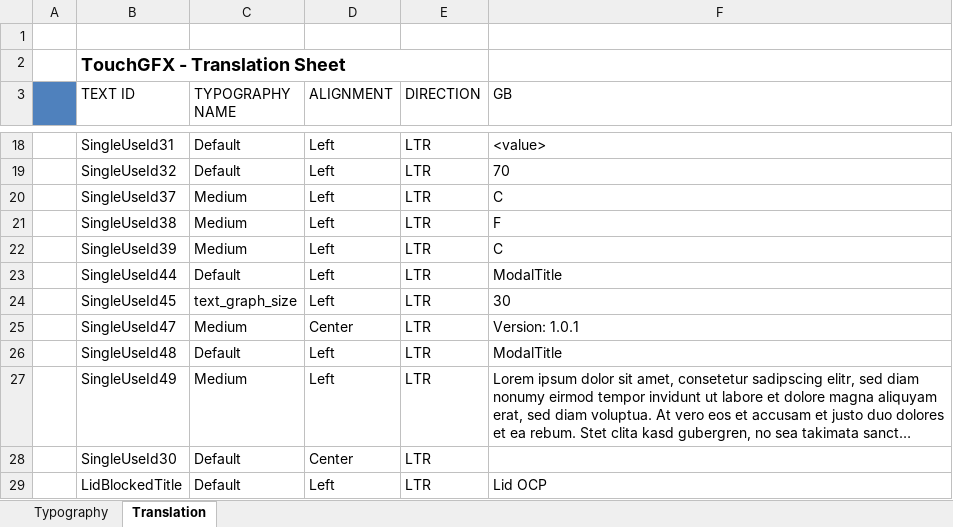
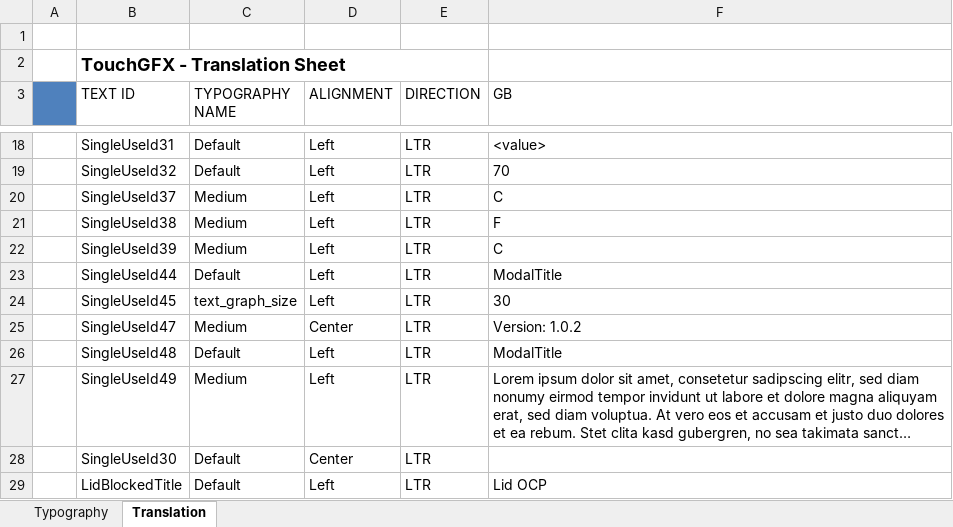
Before and after one commit to PCB-Arts/vaporphaseX, an Excel workbook: display-fw/TouchGFX/assets/texts/texts.xlsx, sheet Translation, drawn as a sheet; only a part is shown, gaps mark what is left out; long unchanged cells end in …; values as stored, in another font and other column widths than the file's, no borders; the diff names each change by its address in the sheet, - before the commit and + after, or states it on an @@ line.

Commit message:
Updated source code to version 1.0.2

```diff
--- a/display-fw/TouchGFX/assets/texts/texts.xlsx (sheet Translation)
+++ b/display-fw/TouchGFX/assets/texts/texts.xlsx (sheet Translation)
-F25 (GB): Version: 1.0.1
+F25 (GB): Version: 1.0.2
```
Also changed, not shown: 7 other files.
